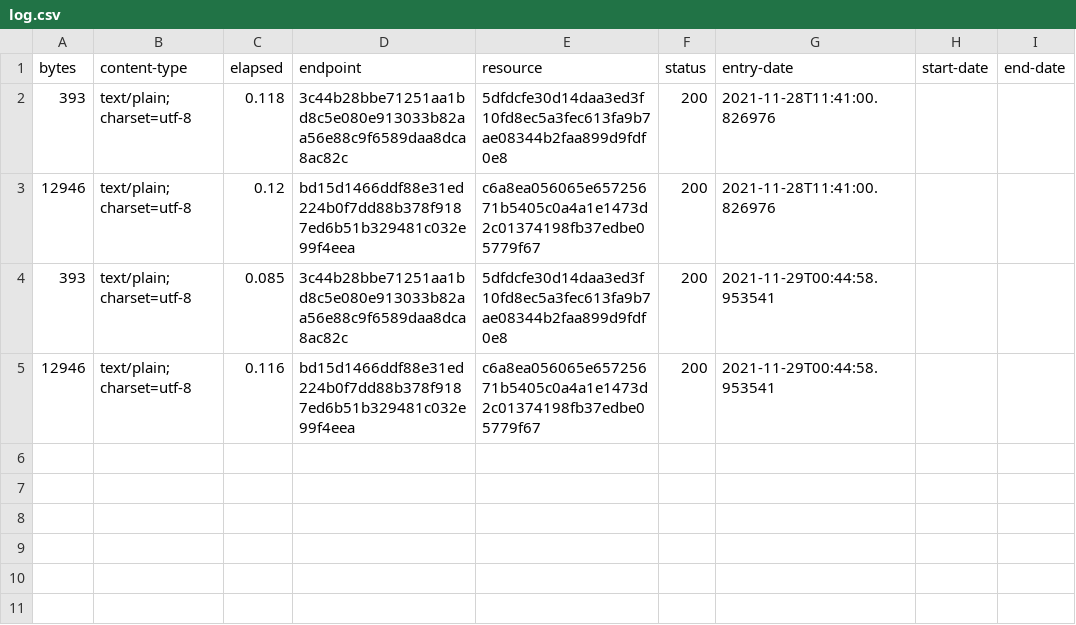
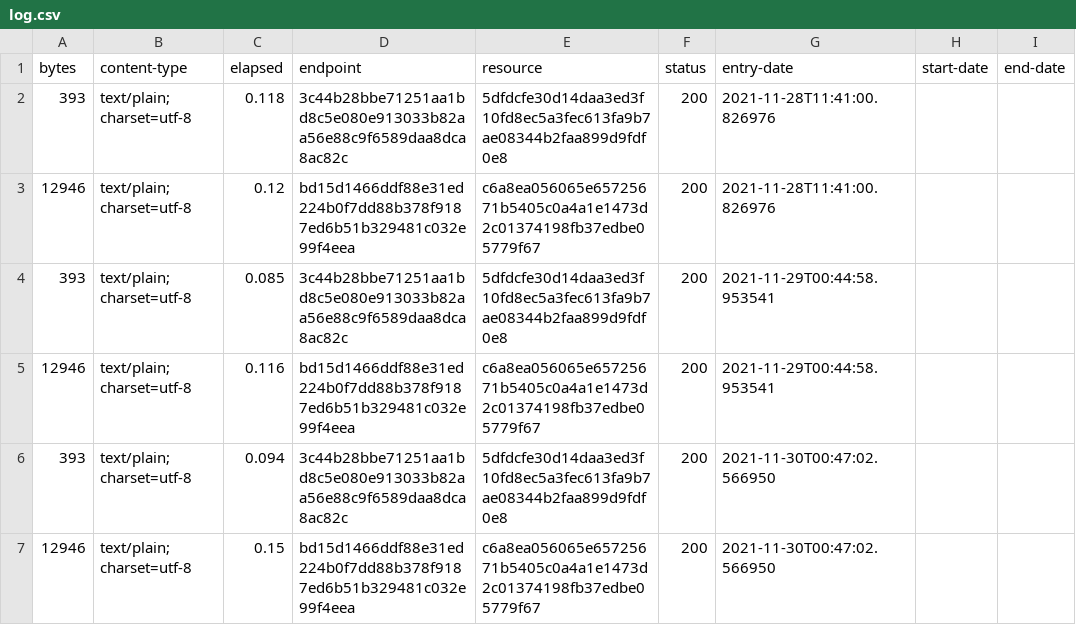
Before and after one commit to digital-land/legislation-collection, a CSV file: collection/log.csv, drawn as a sheet; the diff names each change by its address in the sheet, - before the commit and + after, or states it on an @@ line.

Commit message:
Collection 2021-11-30

```diff
--- a/collection/log.csv
+++ b/collection/log.csv
+row 6: 393 | text/plain; charset=utf-8 | 0.094 | 3c44b28bbe71251aa1bd8c5e080e913033b82aa56e88c9f6589daa8dca8ac82c | 5dfdcfe30d14daa3ed3f10fd8ec5a3fec613fa9b7ae08344b2faa899d9fdf0e8 | 200 | 2021-11-30T00:47:02.566950
+row 7: 12946 | text/plain; charset=utf-8 | 0.15 | bd15d1466ddf88e31ed224b0f7dd88b378f9187ed6b51b329481c032e99f4eea | c6a8ea056065e65725671b5405c0a4a1e1473d2c01374198fb37edbe05779f67 | 200 | 2021-11-30T00:47:02.566950
```
